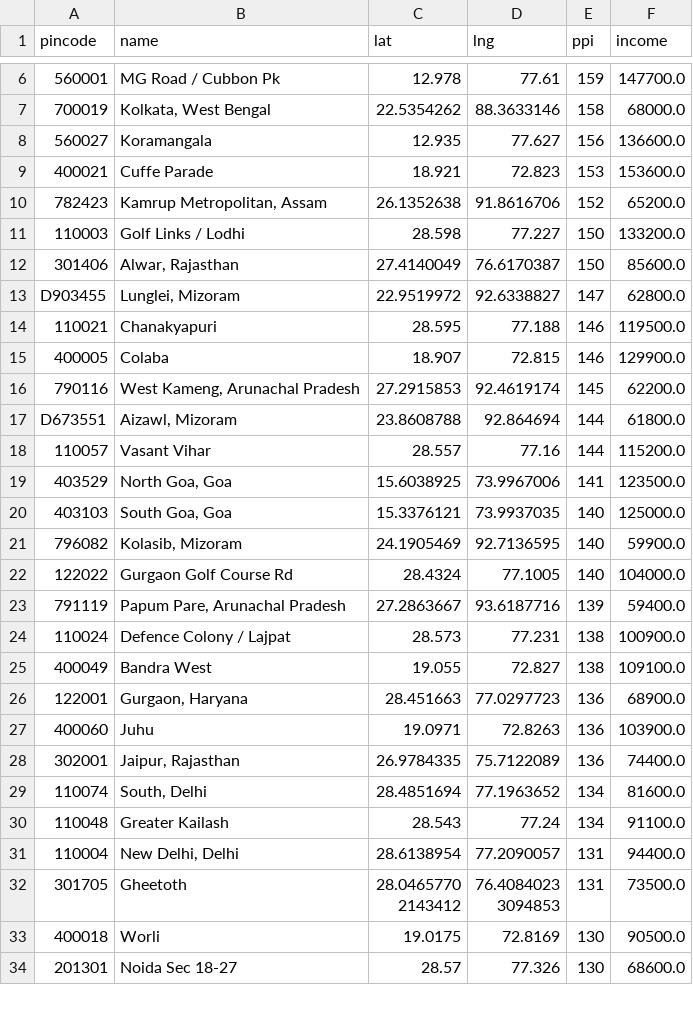
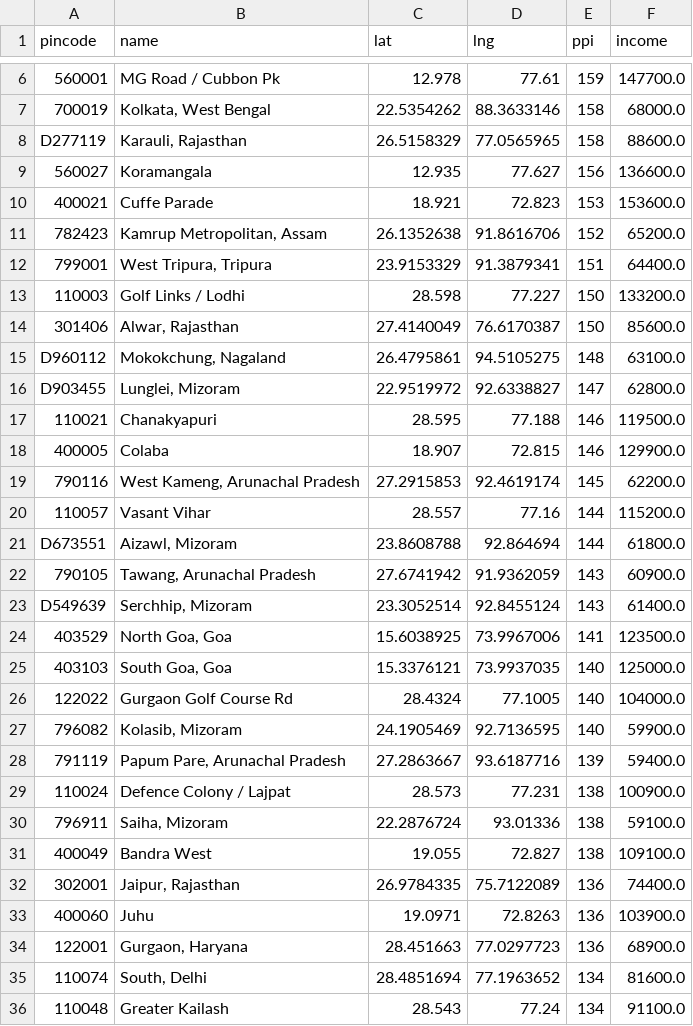
Before and after one commit to Raghotham-harish/paisa-map, a CSV file: data/output/ppi_map_data.csv, drawn as a sheet; only a part is shown, gaps mark what is left out; the shorter side is filled out with more unchanged rows; the diff covers the shown part only; the diff names each change by its address in the sheet, - before the commit and + after, or states it on an @@ line.

Commit message:
Auto-sync enrichment data: 105 pincodes (yah=18 prefetch=13) [skip ci]

```diff
--- a/data/output/ppi_map_data.csv
+++ b/data/output/ppi_map_data.csv
+row 8: D277119 | Karauli, Rajasthan | 26.5158329 | 77.0565965 | 158 | 88600.0
+row 12: 799001 | West Tripura, Tripura | 23.9153329 | 91.3879341 | 151 | 64400.0
+row 15: D960112 | Mokokchung, Nagaland | 26.4795861 | 94.5105275 | 148 | 63100.0
@@ row 18 moved to row 20: 110057 @@
+row 22: 790105 | Tawang, Arunachal Pradesh | 27.6741942 | 91.9362059 | 143 | 60900.0
+row 23: D549639 | Serchhip, Mizoram | 23.3052514 | 92.8455124 | 143 | 61400.0
@@ row 22 moved to row 26: 122022 @@
+row 30: 796911 | Saiha, Mizoram | 22.2876724 | 93.01336 | 138 | 59100.0
@@ row 28 moved to row 32: 302001 @@
@@ row 27 moved to row 33: 400060 @@
```
Also changed, not shown: 18 added rows and 25 moved rows elsewhere in this file.
